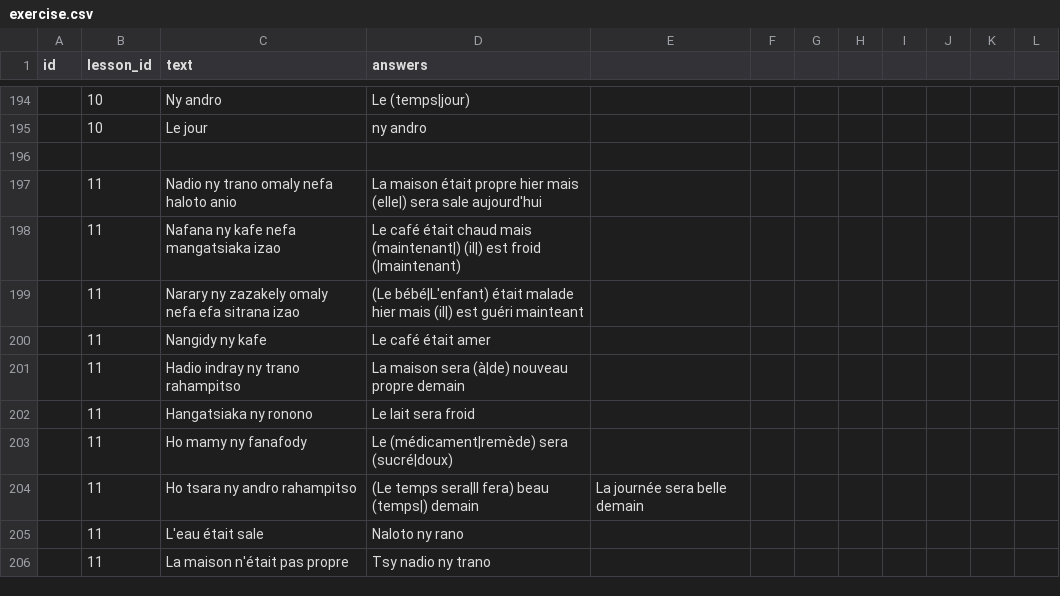
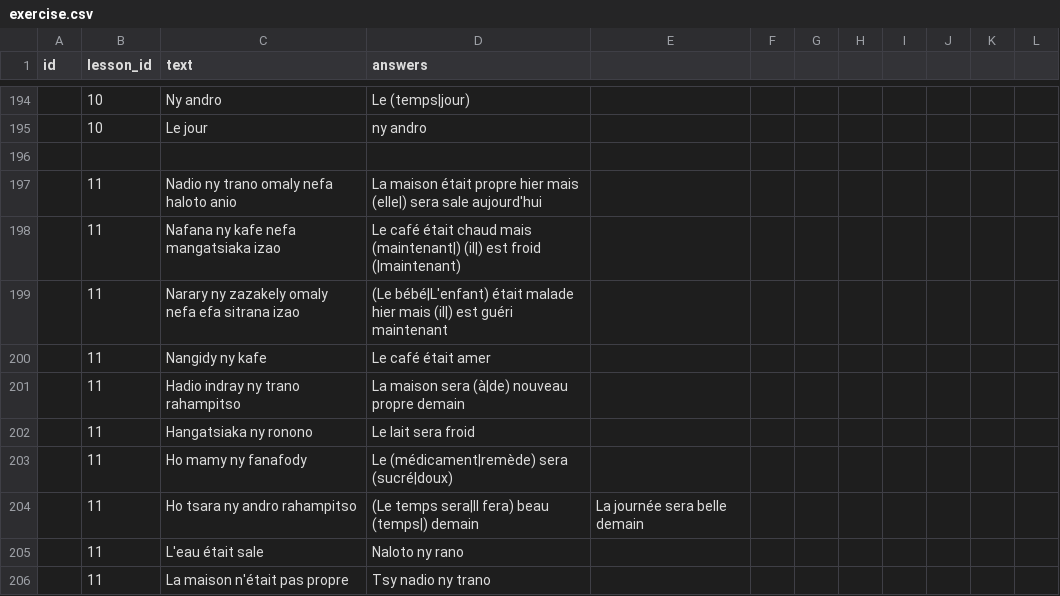
Before and after one commit to simonballuais/duolingros, a CSV file: fixture/exercise.csv, drawn as a sheet; only a part is shown, gaps mark what is left out.

```diff
--- a/fixture/exercise.csv
+++ b/fixture/exercise.csv
@@ -198,3 +198,3 @@ id;lesson_id;text;answers
 ;11;Nafana ny kafe nefa mangatsiaka izao;Le café était chaud mais (maintenant|) (il|) est froid (|maintenant)
-;11;Narary ny zazakely omaly nefa efa sitrana izao;(Le bébé|L'enfant) était malade hier mais (il|) est guéri mainteant
+;11;Narary ny zazakely omaly nefa efa sitrana izao;(Le bébé|L'enfant) était malade hier mais (il|) est guéri maintenant
 ;11;Nangidy ny kafe;Le café était amer
```
Also changed, not shown: 4 other files.
